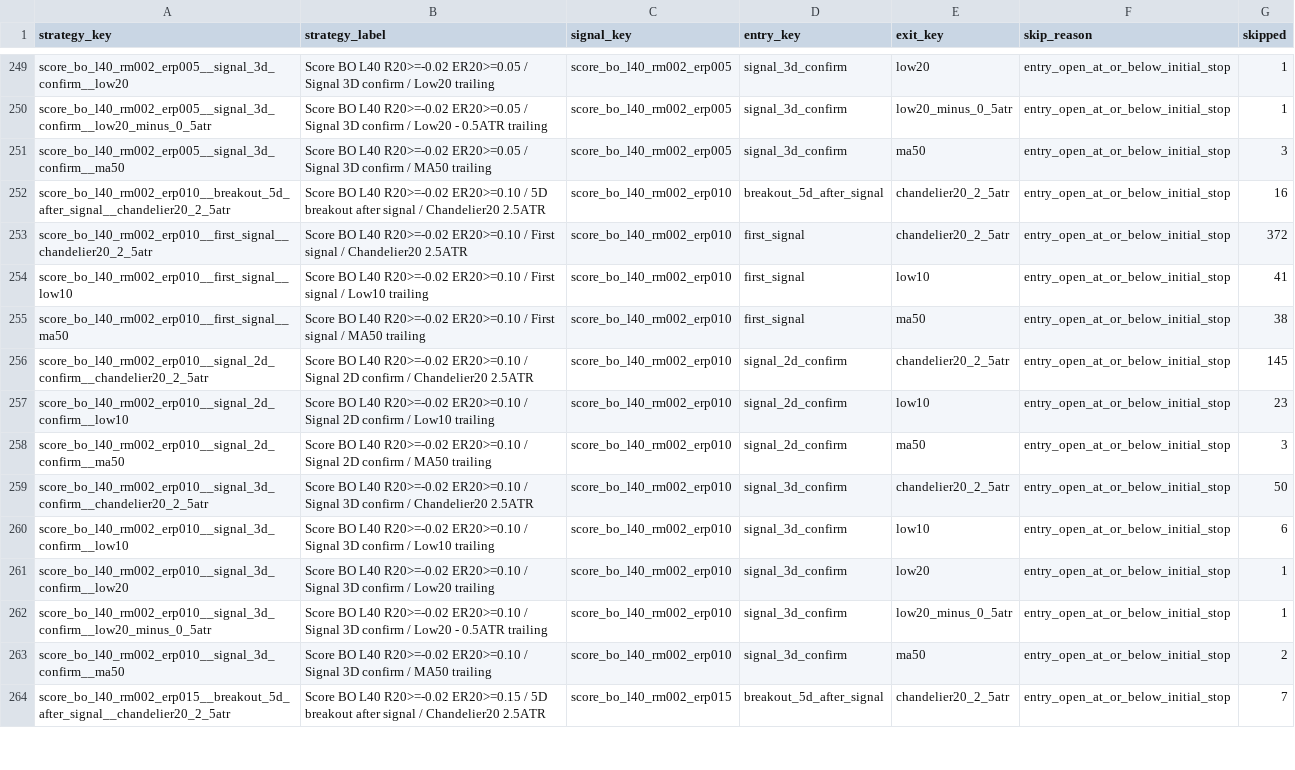
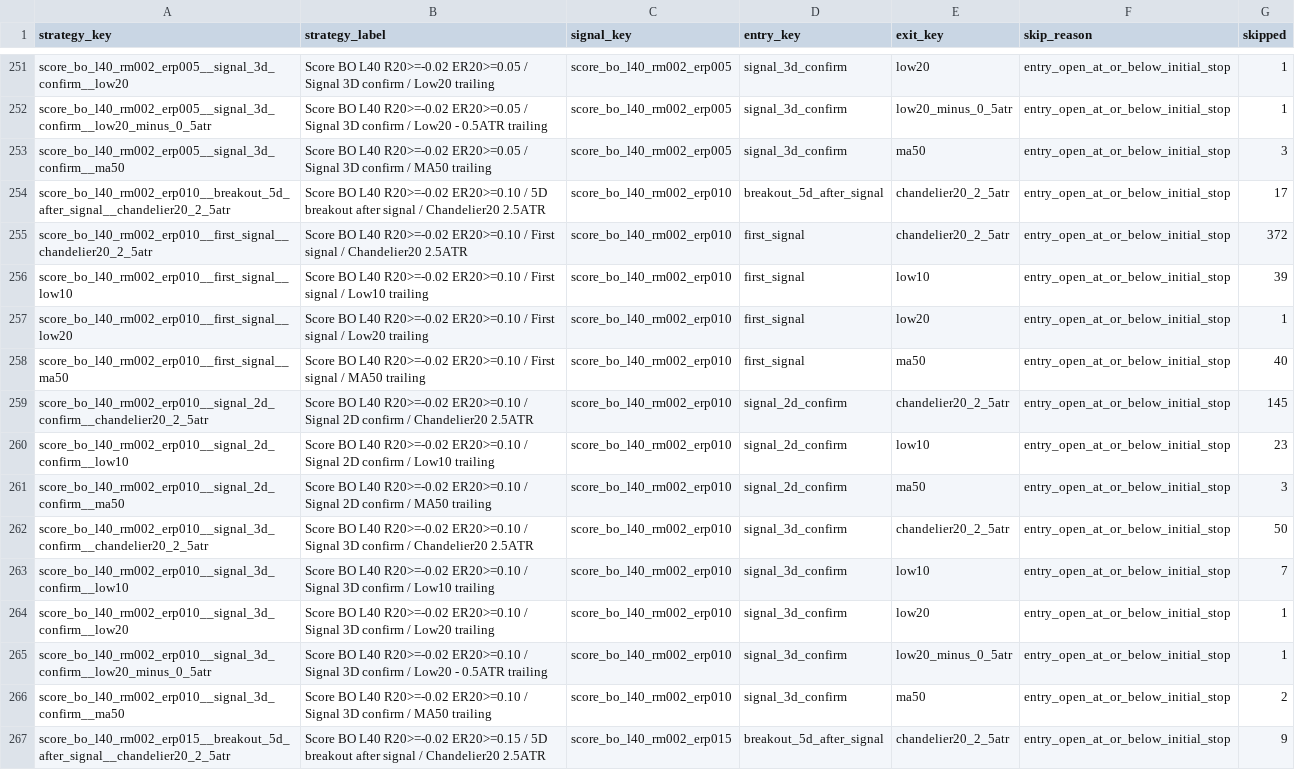
Before and after one commit to goodyyj617/trend-energy-etf-scanner, a CSV file: docs/data/backtest_skipped_summary.csv, drawn as a sheet; only a part is shown, gaps mark what is left out; the diff covers the shown part only.

```diff
--- a/docs/data/backtest_skipped_summary.csv
+++ b/docs/data/backtest_skipped_summary.csv
@@ -251,6 +253,7 @@ score_bo_l40_rm002_erp005__signal_3d_confirm__low20_minus_0_5atr,Score BO L40 R2
 score_bo_l40_rm002_erp005__signal_3d_confirm__ma50,Score BO L40 R20>=-0.02 ER20>=0.05 / Signal 3D confirm / MA50 trailing,score_bo_l40_rm002_erp005,signal_3d_confirm,ma50,entry_open_at_or_below_initial_stop,3
-score_bo_l40_rm002_erp010__breakout_5d_after_signal__chandelier20_2_5atr,Score BO L40 R20>=-0.02 ER20>=0.10 / 5D breakout after signal / Chandelier20 2.5ATR,score_bo_l40_rm002_erp010,breakout_5d_after_signal,chandelier20_2_5atr,entry_open_at_or_below_initial_stop,16
+score_bo_l40_rm002_erp010__breakout_5d_after_signal__chandelier20_2_5atr,Score BO L40 R20>=-0.02 ER20>=0.10 / 5D breakout after signal / Chandelier20 2.5ATR,score_bo_l40_rm002_erp010,breakout_5d_after_signal,chandelier20_2_5atr,entry_open_at_or_below_initial_stop,17
 score_bo_l40_rm002_erp010__first_signal__chandelier20_2_5atr,Score BO L40 R20>=-0.02 ER20>=0.10 / First signal / Chandelier20 2.5ATR,score_bo_l40_rm002_erp010,first_signal,chandelier20_2_5atr,entry_open_at_or_below_initial_stop,372
-score_bo_l40_rm002_erp010__first_signal__low10,Score BO L40 R20>=-0.02 ER20>=0.10 / First signal / Low10 trailing,score_bo_l40_rm002_erp010,first_signal,low10,entry_open_at_or_below_initial_stop,41
-score_bo_l40_rm002_erp010__first_signal__ma50,Score BO L40 R20>=-0.02 ER20>=0.10 / First signal / MA50 trailing,score_bo_l40_rm002_erp010,first_signal,ma50,entry_open_at_or_below_initial_stop,38
+score_bo_l40_rm002_erp010__first_signal__low10,Score BO L40 R20>=-0.02 ER20>=0.10 / First signal / Low10 trailing,score_bo_l40_rm002_erp010,first_signal,low10,entry_open_at_or_below_initial_stop,39
+score_bo_l40_rm002_erp010__first_signal__low20,Score BO L40 R20>=-0.02 ER20>=0.10 / First signal / Low20 trailing,score_bo_l40_rm002_erp010,first_signal,low20,entry_open_at_or_below_initial_stop,1
+score_bo_l40_rm002_erp010__first_signal__ma50,Score BO L40 R20>=-0.02 ER20>=0.10 / First signal / MA50 trailing,score_bo_l40_rm002_erp010,first_signal,ma50,entry_open_at_or_below_initial_stop,40
 score_bo_l40_rm002_erp010__signal_2d_confirm__chandelier20_2_5atr,Score BO L40 R20>=-0.02 ER20>=0.10 / Signal 2D confirm / Chandelier20 2.5ATR,score_bo_l40_rm002_erp010,signal_2d_confirm,chandelier20_2_5atr,entry_open_at_or_below_initial_stop,145
@@ -259,3 +262,3 @@ score_bo_l40_rm002_erp010__signal_2d_confirm__ma50,Score BO L40 R20>=-0.02 ER20>
 score_bo_l40_rm002_erp010__signal_3d_confirm__chandelier20_2_5atr,Score BO L40 R20>=-0.02 ER20>=0.10 / Signal 3D confirm / Chandelier20 2.5ATR,score_bo_l40_rm002_erp010,signal_3d_confirm,chandelier20_2_5atr,entry_open_at_or_below_initial_stop,50
-score_bo_l40_rm002_erp010__signal_3d_confirm__low10,Score BO L40 R20>=-0.02 ER20>=0.10 / Signal 3D confirm / Low10 trailing,score_bo_l40_rm002_erp010,signal_3d_confirm,low10,entry_open_at_or_below_initial_stop,6
+score_bo_l40_rm002_erp010__signal_3d_confirm__low10,Score BO L40 R20>=-0.02 ER20>=0.10 / Signal 3D confirm / Low10 trailing,score_bo_l40_rm002_erp010,signal_3d_confirm,low10,entry_open_at_or_below_initial_stop,7
 score_bo_l40_rm002_erp010__signal_3d_confirm__low20,Score BO L40 R20>=-0.02 ER20>=0.10 / Signal 3D confirm / Low20 trailing,score_bo_l40_rm002_erp010,signal_3d_confirm,low20,entry_open_at_or_below_initial_stop,1
@@ -263,2 +266,2 @@ score_bo_l40_rm002_erp010__signal_3d_confirm__low20_minus_0_5atr,Score BO L40 R2
 score_bo_l40_rm002_erp010__signal_3d_confirm__ma50,Score BO L40 R20>=-0.02 ER20>=0.10 / Signal 3D confirm / MA50 trailing,score_bo_l40_rm002_erp010,signal_3d_confirm,ma50,entry_open_at_or_below_initial_stop,2
-score_bo_l40_rm002_erp015__breakout_5d_after_signal__chandelier20_2_5atr,Score BO L40 R20>=-0.02 ER20>=0.15 / 5D breakout after signal / Chandelier20 2.5ATR,score_bo_l40_rm002_erp015,breakout_5d_after_signal,chandelier20_2_5atr,entry_open_at_or_below_initial_stop,7
+score_bo_l40_rm002_erp015__breakout_5d_after_signal__chandelier20_2_5atr,Score BO L40 R20>=-0.02 ER20>=0.15 / 5D breakout after signal / Chandelier20 2.5ATR,score_bo_l40_rm002_erp015,breakout_5d_after_signal,chandelier20_2_5atr,entry_open_at_or_below_initial_stop,9
```
Also changed, not shown: 3 added rows and 118 edited cells elsewhere in this file, docs/data/backtest_portfolio_strategy_summary.csv, docs/data/backtest_recent_trades.csv, 48 other files.
